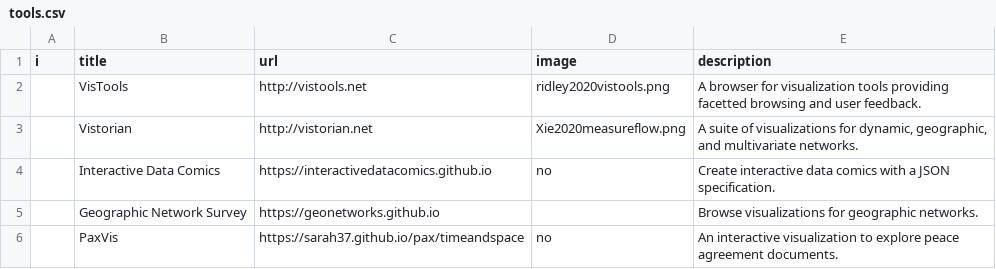
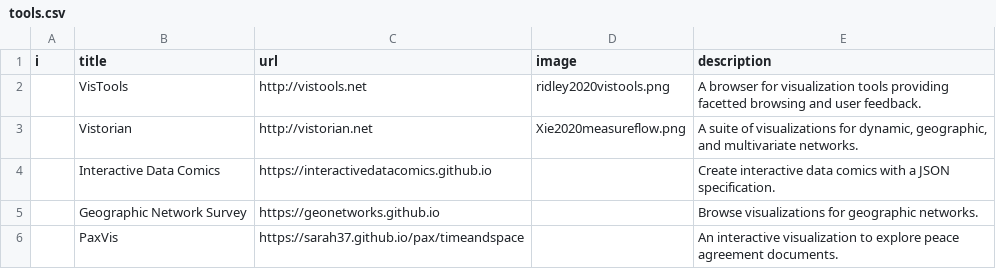
Before and after one commit to visualinteractivedata/visualinteractivedata.github.io, a CSV file: _data/tools.csv, drawn as a sheet.

Commit message:
Update tools.csv

```diff
--- a/_data/tools.csv
+++ b/_data/tools.csv
@@ -3,4 +3,4 @@ i,title, url, image, description
 ,Vistorian, http://vistorian.net, Xie2020measureflow.png, "A suite of visualizations for dynamic, geographic, and multivariate networks."
-,Interactive Data Comics, https://interactivedatacomics.github.io, no, "Create interactive data comics with a JSON specification."
+,Interactive Data Comics, https://interactivedatacomics.github.io, , "Create interactive data comics with a JSON specification."
 ,Geographic Network Survey, https://geonetworks.github.io, ,"Browse visualizations for geographic networks."
-,PaxVis,https://sarah37.github.io/pax/timeandspace, no, "An interactive visualization to explore peace agreement documents."
+,PaxVis,https://sarah37.github.io/pax/timeandspace, , "An interactive visualization to explore peace agreement documents."
```
